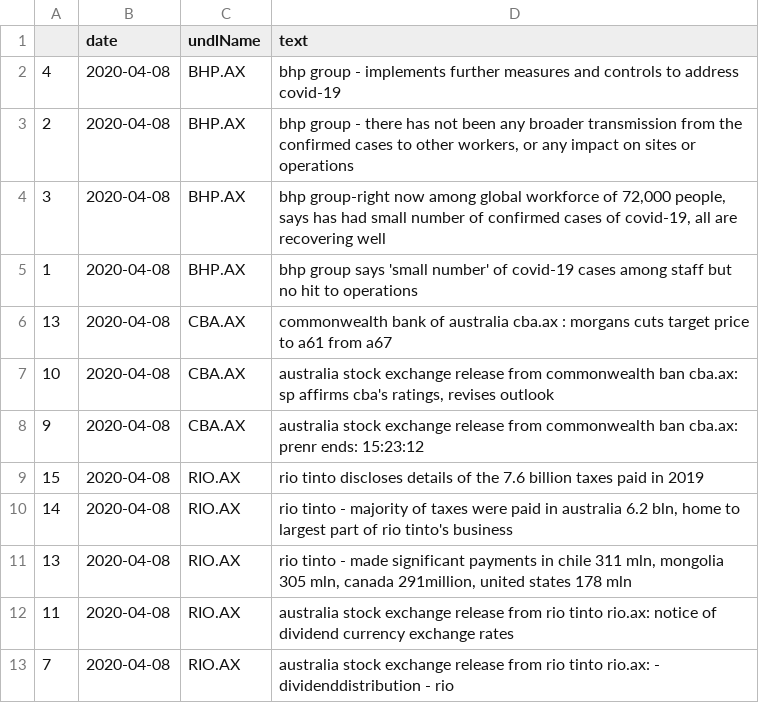
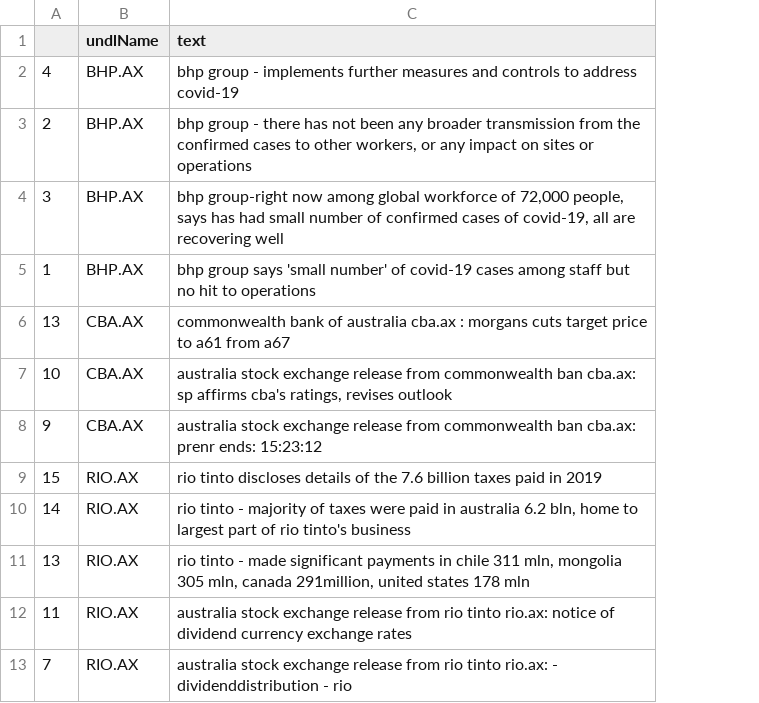
Before and after one commit to hoichunlaw/EventDriven, a CSV file: result/2020-04-08_AX.csv, drawn as a sheet; only a part is shown; the diff names each change by its address in the sheet, - before the commit and + after, or states it on an @@ line.

```diff
--- a/result/2020-04-08_AX.csv
+++ b/result/2020-04-08_AX.csv
-column B (date), rows 2-13: all 2020-04-08
```
Also changed, not shown: result/2020-04-08_HK.csv, result/2020-04-08_SI.csv, 2 other files.
